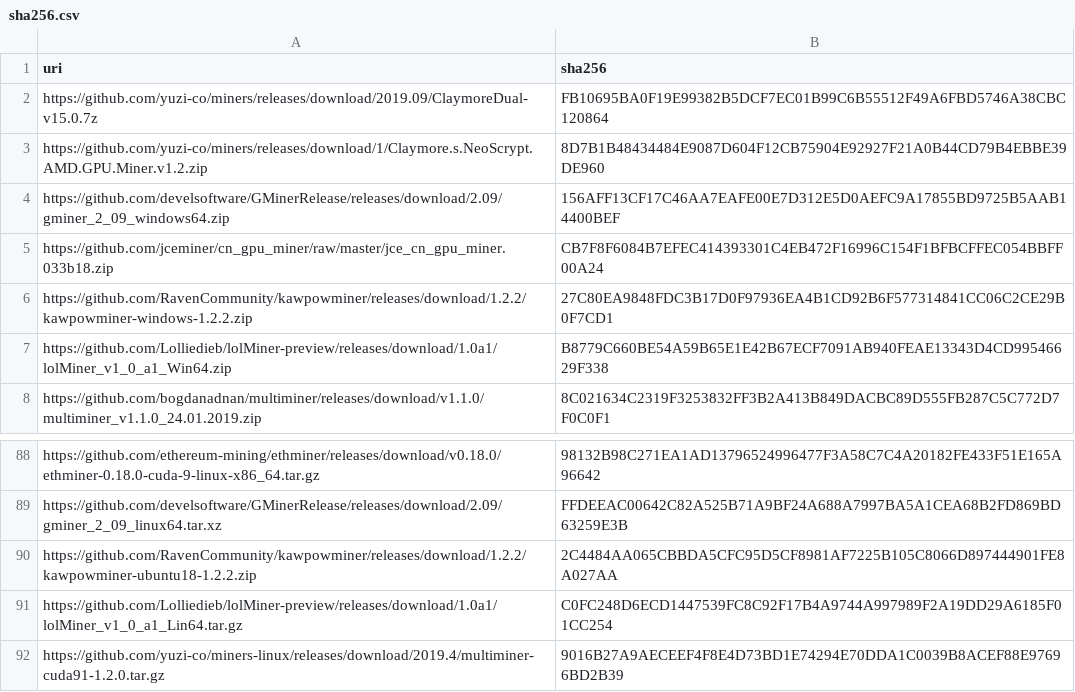
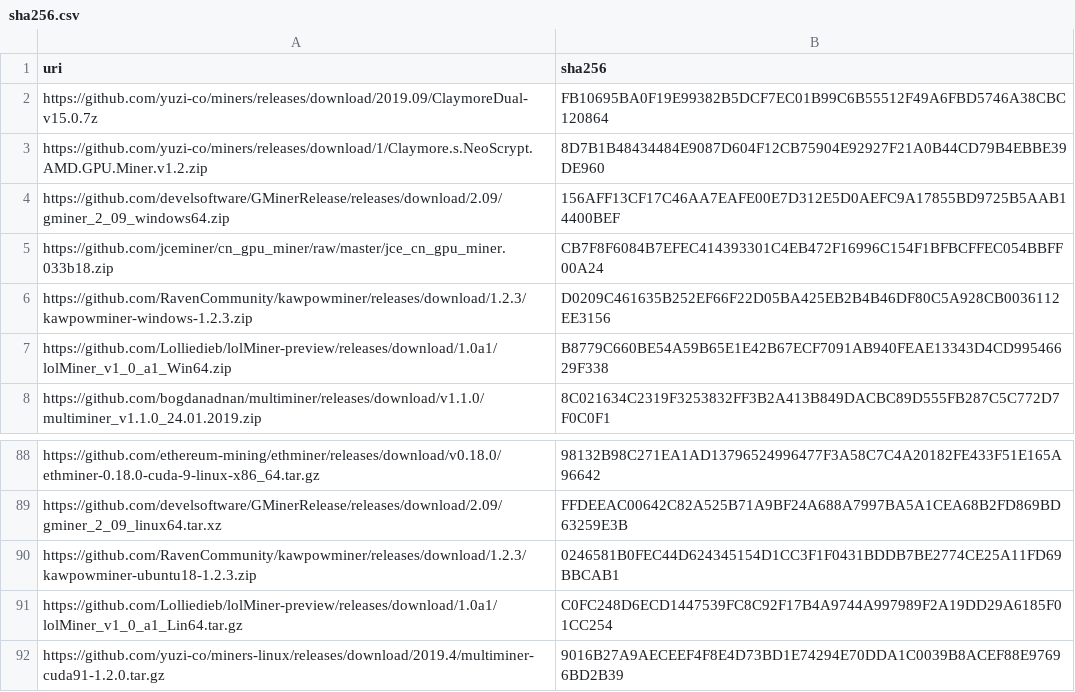
Before and after one commit to yuzi-co/Forager, a CSV file: Data/sha256.csv, drawn as a sheet; only a part is shown, gaps mark what is left out; the diff covers the shown part only.

```diff
--- a/Data/sha256.csv
+++ b/Data/sha256.csv
@@ -5,3 +5,3 @@
 "https://github.com/jceminer/cn_gpu_miner/raw/master/jce_cn_gpu_miner.033b18.zip","CB7F8F6084B7EFEC414393301C4EB472F16996C154F1BFBCFFEC054BBFF00A24"
-"https://github.com/RavenCommunity/kawpowminer/releases/download/1.2.2/kawpowminer-windows-1.2.2.zip","27C80EA9848FDC3B17D0F97936EA4B1CD92B6F577314841CC06C2CE29B0F7CD1"
+"https://github.com/RavenCommunity/kawpowminer/releases/download/1.2.3/kawpowminer-windows-1.2.3.zip","D0209C461635B252EF66F22D05BA425EB2B4B46DF80C5A928CB0036112EE3156"
 "https://github.com/Lolliedieb/lolMiner-preview/releases/download/1.0a1/lolMiner_v1_0_a1_Win64.zip","B8779C660BE54A59B65E1E42B67ECF7091AB940FEAE13343D4CD99546629F338"
@@ -89,3 +89,3 @@
 "https://github.com/develsoftware/GMinerRelease/releases/download/2.09/gminer_2_09_linux64.tar.xz","FFDEEAC00642C82A525B71A9BF24A688A7997BA5A1CEA68B2FD869BD63259E3B"
-"https://github.com/RavenCommunity/kawpowminer/releases/download/1.2.2/kawpowminer-ubuntu18-1.2.2.zip","2C4484AA065CBBDA5CFC95D5CF8981AF7225B105C8066D897444901FE8A027AA"
+"https://github.com/RavenCommunity/kawpowminer/releases/download/1.2.3/kawpowminer-ubuntu18-1.2.3.zip","0246581B0FEC44D624345154D1CC3F1F0431BDDB7BE2774CE25A11FD69BBCAB1"
 "https://github.com/Lolliedieb/lolMiner-preview/releases/download/1.0a1/lolMiner_v1_0_a1_Lin64.tar.gz","C0FC248D6ECD1447539FC8C92F17B4A9744A997989F2A19DD29A6185F01CC254"
```
Also changed, not shown: 8 added rows, 8 removed rows and 6 edited cells elsewhere in this file.
